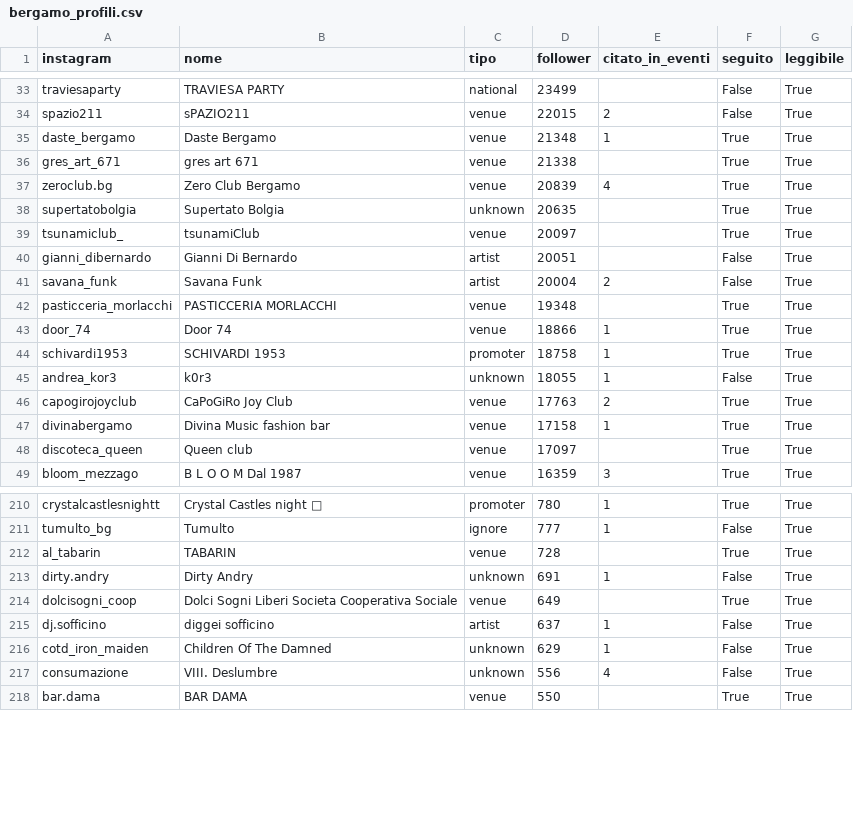
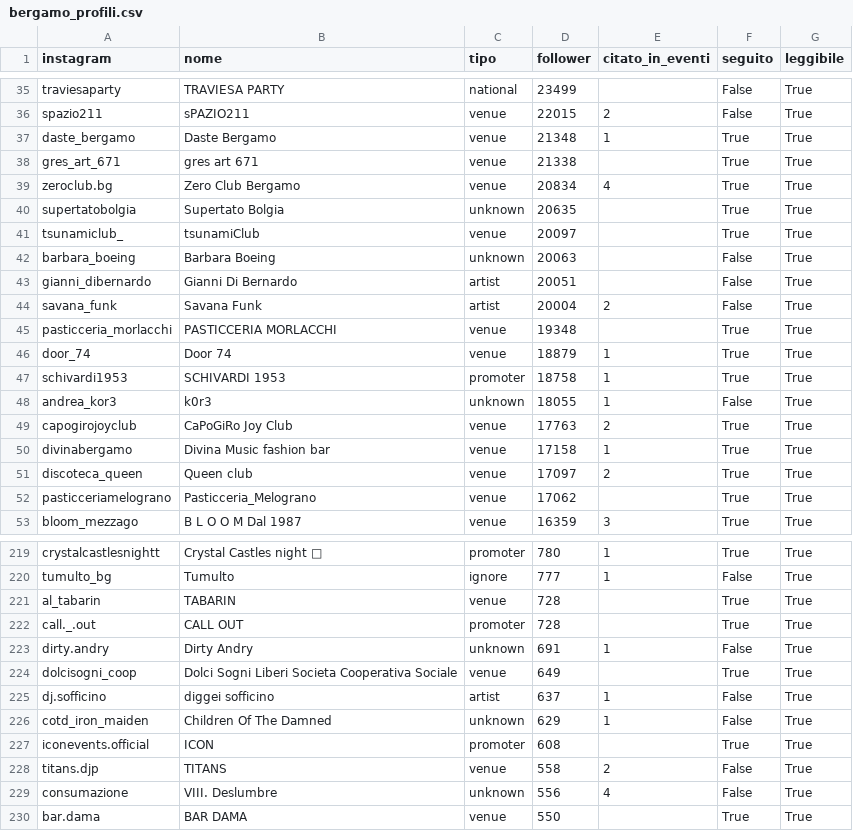
Before and after one commit to filipponoidevents-blip/bergamo-events, a CSV file: cities/bergamo/out/bergamo_profili.csv, drawn as a sheet; only a part is shown, gaps mark what is left out; the diff covers the shown part only.

```diff
--- a/cities/bergamo/out/bergamo_profili.csv
+++ b/cities/bergamo/out/bergamo_profili.csv
@@ -36,5 +38,6 @@ daste_bergamo;Daste Bergamo;venue;21348;1;True;True
 gres_art_671;gres art 671;venue;21338;;True;True
-zeroclub.bg;Zero Club Bergamo;venue;20839;4;True;True
+zeroclub.bg;Zero Club Bergamo;venue;20834;4;True;True
 supertatobolgia;Supertato Bolgia;unknown;20635;;True;True
 tsunamiclub_;tsunamiClub;venue;20097;;True;True
+barbara_boeing;Barbara Boeing;unknown;20063;;False;True
 gianni_dibernardo;Gianni Di Bernardo;artist;20051;;False;True
@@ -42,3 +45,3 @@ savana_funk;Savana Funk;artist;20004;2;False;True
 pasticceria_morlacchi;PASTICCERIA MORLACCHI;venue;19348;;True;True
-door_74;Door 74;venue;18866;1;True;True
+door_74;Door 74;venue;18879;1;True;True
 schivardi1953;SCHIVARDI 1953;promoter;18758;1;True;True
@@ -47,3 +50,4 @@ capogirojoyclub;CaPoGiRo Joy Club;venue;17763;2;True;True
 divinabergamo;Divina Music fashion bar;venue;17158;1;True;True
-discoteca_queen;Queen club;venue;17097;;True;True
+discoteca_queen;Queen club;venue;17097;2;True;True
+pasticceriamelograno;Pasticceria_Melograno;venue;17062;;True;True
 bloom_mezzago;B L O O M Dal 1987;venue;16359;3;True;True
@@ -212,2 +221,3 @@ tumulto_bg;Tumulto;ignore;777;1;False;True
 al_tabarin;TABARIN;venue;728;;True;True
+call._.out;CALL OUT;promoter;728;;True;True
 dirty.andry;Dirty Andry;unknown;691;1;False;True
@@ -216,2 +226,4 @@ dj.sofficino;diggei sofficino;artist;637;1;False;True
 cotd_iron_maiden;Children Of The Damned;unknown;629;1;False;True
+iconevents.official;ICON;promoter;608;;True;True
+titans.djp;TITANS;venue;558;2;False;True
 consumazione;VIII. Deslumbre;unknown;556;4;False;True
```
Also changed, not shown: 17 added rows, 6 removed rows and 11 edited cells elsewhere in this file, cities/bergamo/out/bergamo_eventi.csv, cities/bergamo/out/bergamo_locali.csv, 16 other files.
